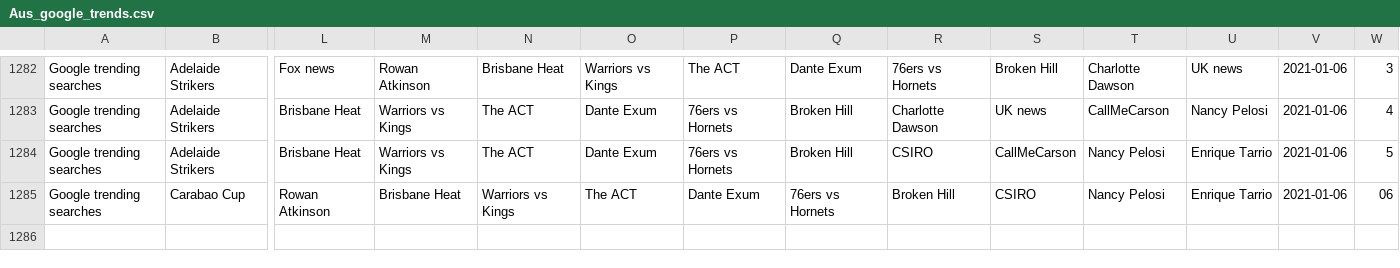
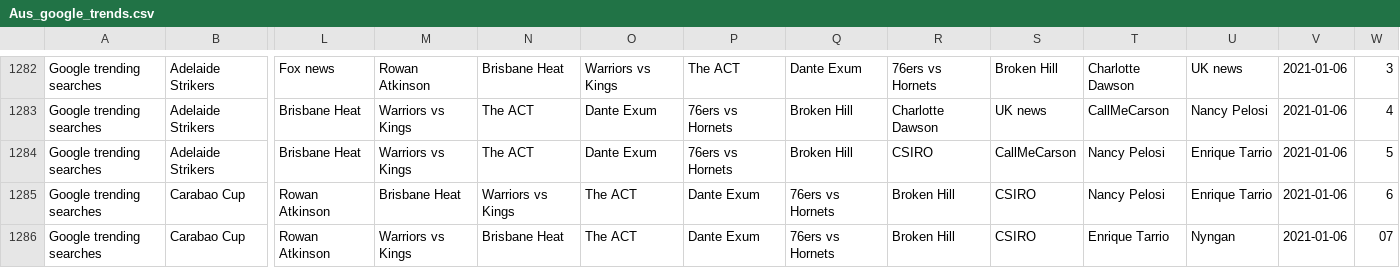
Before and after one commit to joshnicholas/data, a CSV file: Aus_google_trends.csv, drawn as a sheet; only a part is shown, gaps mark what is left out; rows hold the shown columns only; the diff names each change by its address in the sheet, - before the commit and + after, or states it on an @@ line.

Commit message:
Latest data: Tue Jan  5 21:28:34 UTC 2021

```diff
--- a/Aus_google_trends.csv
+++ b/Aus_google_trends.csv
-W1285: 06
+W1285: 6
+row 1286: Google trending searches | Carabao Cup | Rowan Atkinson | Warriors vs Kings | Brisbane Heat | The ACT | Dante Exum | 76ers vs Hornets | Broken Hill | CSIRO | Enrique Tarrio | Nyngan | 2021-01-06 | 07
```
